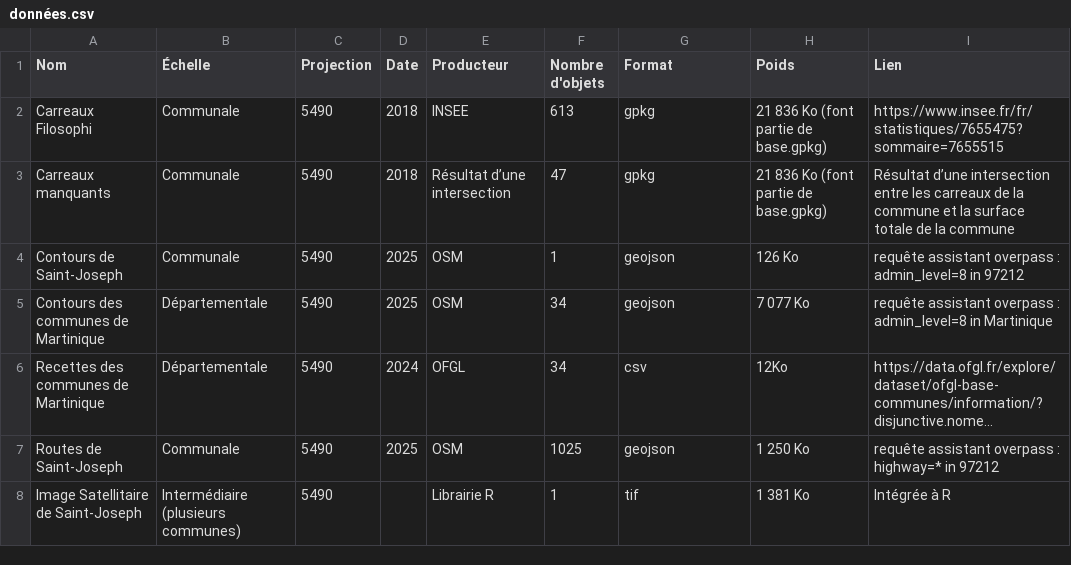
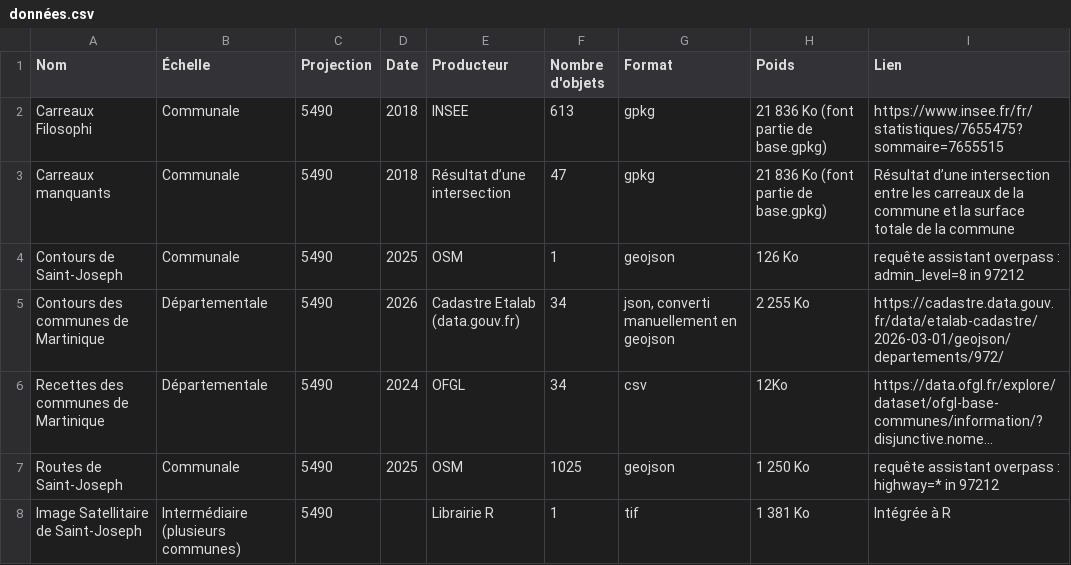
Before and after one commit to Iudig/iudig.github.io, a CSV file: données.csv, drawn as a sheet; long unchanged cells end in …; the diff names each change by its address in the sheet, - before the commit and + after, or states it on an @@ line.

Commit message:
schémas et données

```diff
--- a/données.csv
+++ b/données.csv
-D5 (Date): 2025
+D5 (Date): 2026
-E5 (Producteur): OSM
+E5 (Producteur): Cadastre Etalab (data.gouv.fr)
-G5 (Format): geojson
+G5 (Format): json, converti manuellement en geojson
-H5 (Poids): 7 077 Ko
+H5 (Poids): 2 255 Ko
-I5 (Lien): requête assistant overpass : admin_level=8 in Martinique
+I5 (Lien): https://cadastre.data.gouv.fr/data/etalab-cadastre/2026-03-01/geojson/departements/972/
```
Also changed, not shown: 2 other files.
